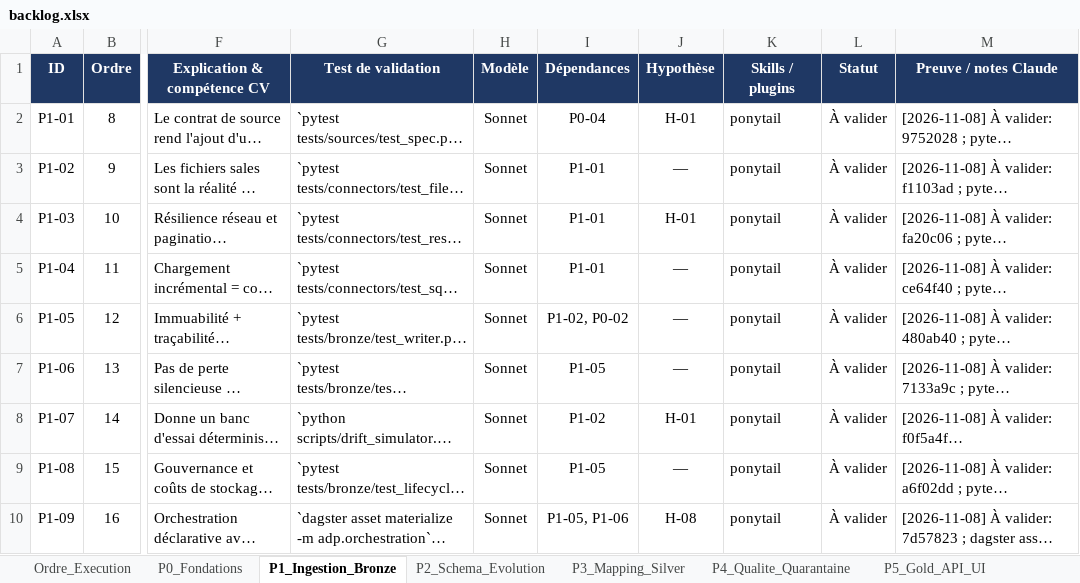
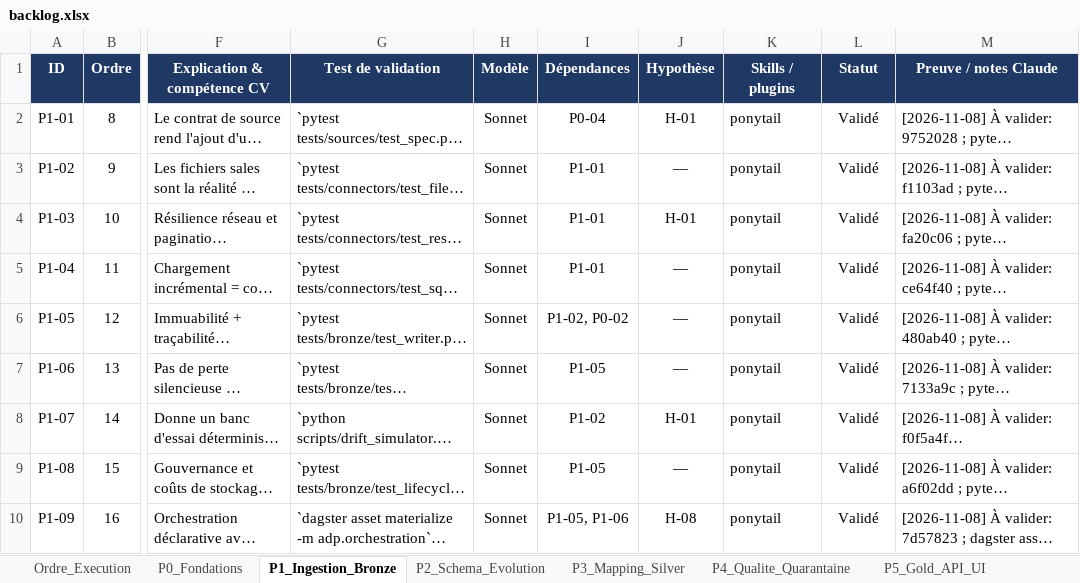
Before and after one commit to hajar-hamid-coder/adaptive-data-platform, an Excel workbook: backlog/backlog.xlsx, sheet P1_Ingestion_Bronze, drawn as a sheet; only a part is shown, gaps mark what is left out; long unchanged cells end in …; values as stored, in another font and other column widths than the file's, no borders; conditional formats not drawn; the diff names each change by its address in the sheet, - before the commit and + after, or states it on an @@ line.

```diff
--- a/backlog/backlog.xlsx (sheet P1_Ingestion_Bronze)
+++ b/backlog/backlog.xlsx (sheet P1_Ingestion_Bronze)
-L2:L10 (Statut): À valider
+L2:L10 (Statut): Validé
```
Also changed, not shown: sheet Ordre_Execution, 5 other files.
